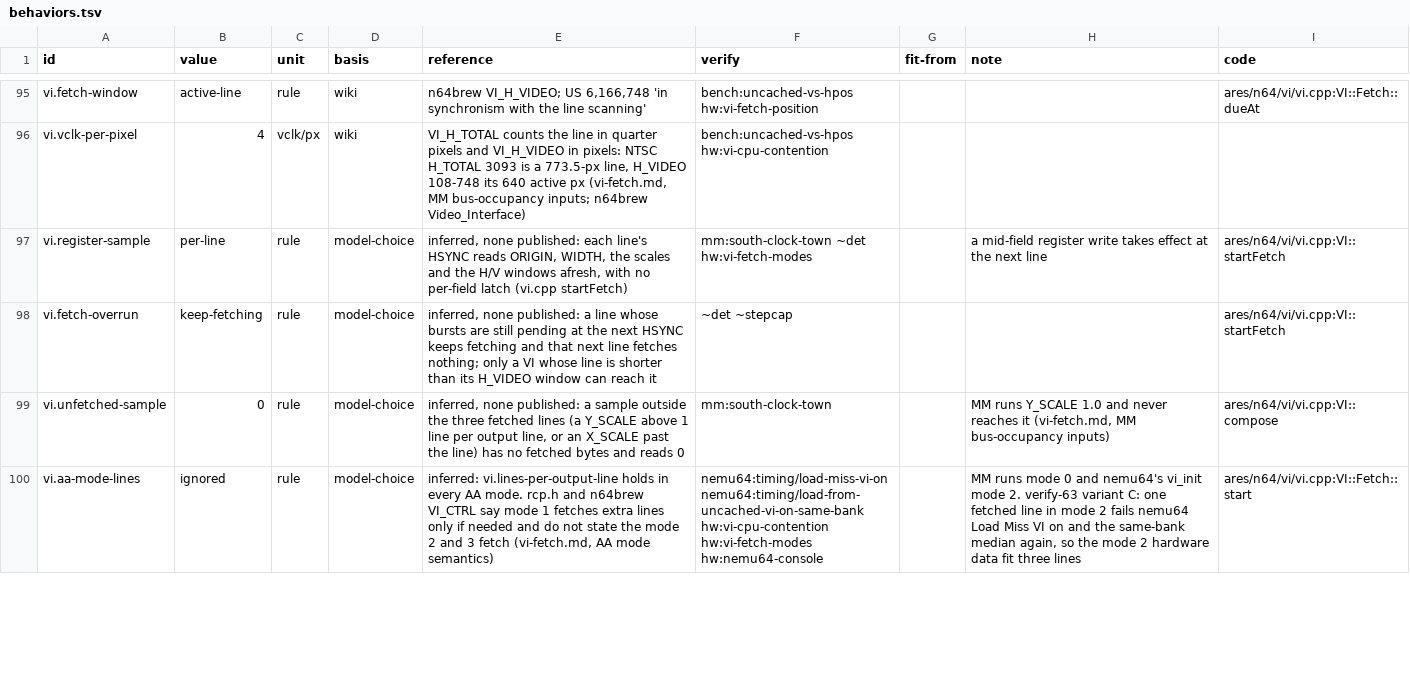
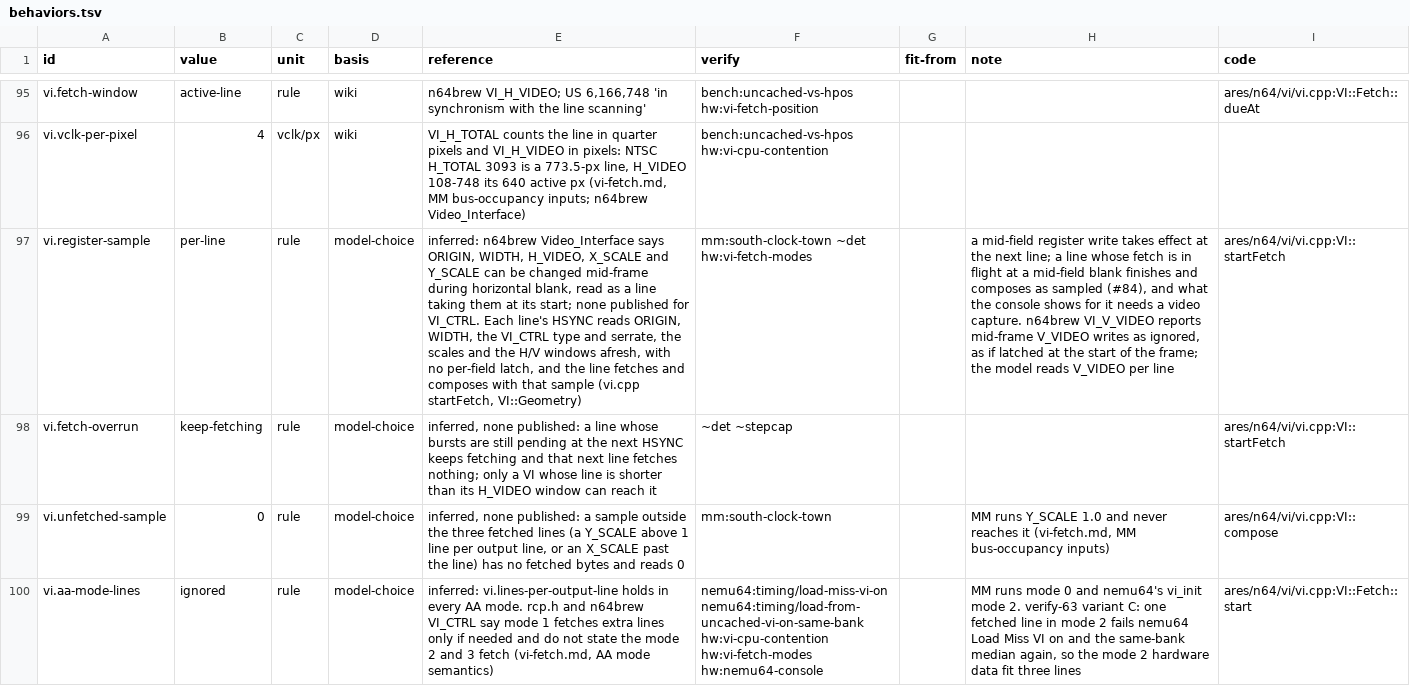
Before and after one commit to wScottSh/ares, a TSV file: ares/n64/timing/behaviors.tsv, drawn as a sheet; only a part is shown, gaps mark what is left out; the diff covers the shown part only; the diff names each change by its address in the sheet, - before the commit and + after, or states it on an @@ line.

```diff
--- a/ares/n64/timing/behaviors.tsv
+++ b/ares/n64/timing/behaviors.tsv
-E97 (reference): inferred, none published: each line's HSYNC reads ORIGIN, WIDTH, the scales and the H/V windows afresh, with no per-field latch (vi.cpp startFetch)
+E97 (reference): inferred: n64brew Video_Interface says ORIGIN, WIDTH, H_VIDEO, X_SCALE and Y_SCALE can be changed mid-frame during horizontal blank, read as a line taking them at its start; none published for VI_CTRL. Each line's HSYNC reads ORIGIN, WIDTH, the VI_CTRL type and serrate, the scales and the H/V windows afresh, with no per-field latch, and the line fetches and composes with that sample (vi.cpp startFetch, VI::Geometry)
-H97 (note): …the next line
+H97 (note): …the next line; a line whose fetch is in flight at a mid-field blank finishes and composes as sampled (#84), and what the console shows for it needs a video capture. n64brew VI_V_VIDEO reports mid-frame V_VIDEO writes as ignored, as if latched at the start of the frame; the model reads V_VIDEO per line
```
Also changed, not shown: 1 edited cell elsewhere in this file, tools/n64-timing/calibration/items.tsv, tools/n64-timing/calibration/questions.tsv, 7 other files.
